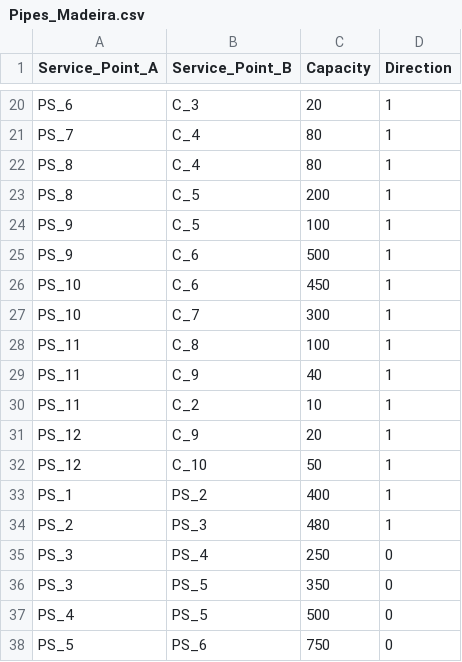
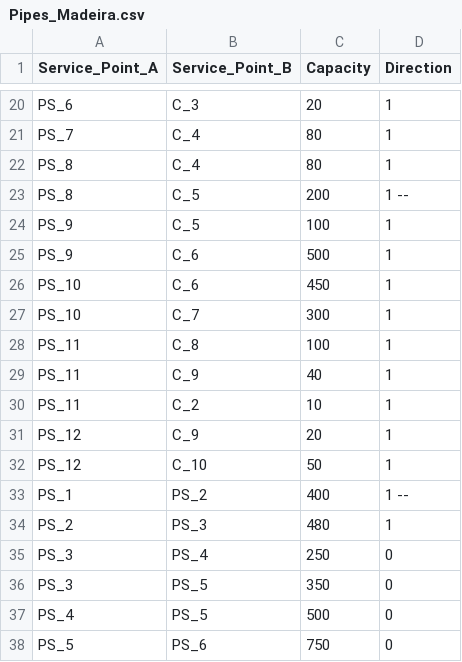
Before and after one commit to zZD4rkN1gh7Xx/DA1proj-v1, a CSV file: Project1DataSetSmall/Project1DataSetSmall/Pipes_Madeira.csv, drawn as a sheet; only a part is shown, gaps mark what is left out.

```diff
--- a/Project1DataSetSmall/Project1DataSetSmall/Pipes_Madeira.csv
+++ b/Project1DataSetSmall/Project1DataSetSmall/Pipes_Madeira.csv
@@ -22,3 +22,3 @@ PS_7,C_4,80,1
 PS_8,C_4,80,1
-PS_8,C_5,200,1
+PS_8,C_5,200,1 --
 PS_9,C_5,100,1
@@ -32,3 +32,3 @@ PS_12,C_9,20,1
 PS_12,C_10,50,1
-PS_1,PS_2,400,1
+PS_1,PS_2,400,1 --
 PS_2,PS_3,480,1
```
Also changed, not shown: 7 other files.
